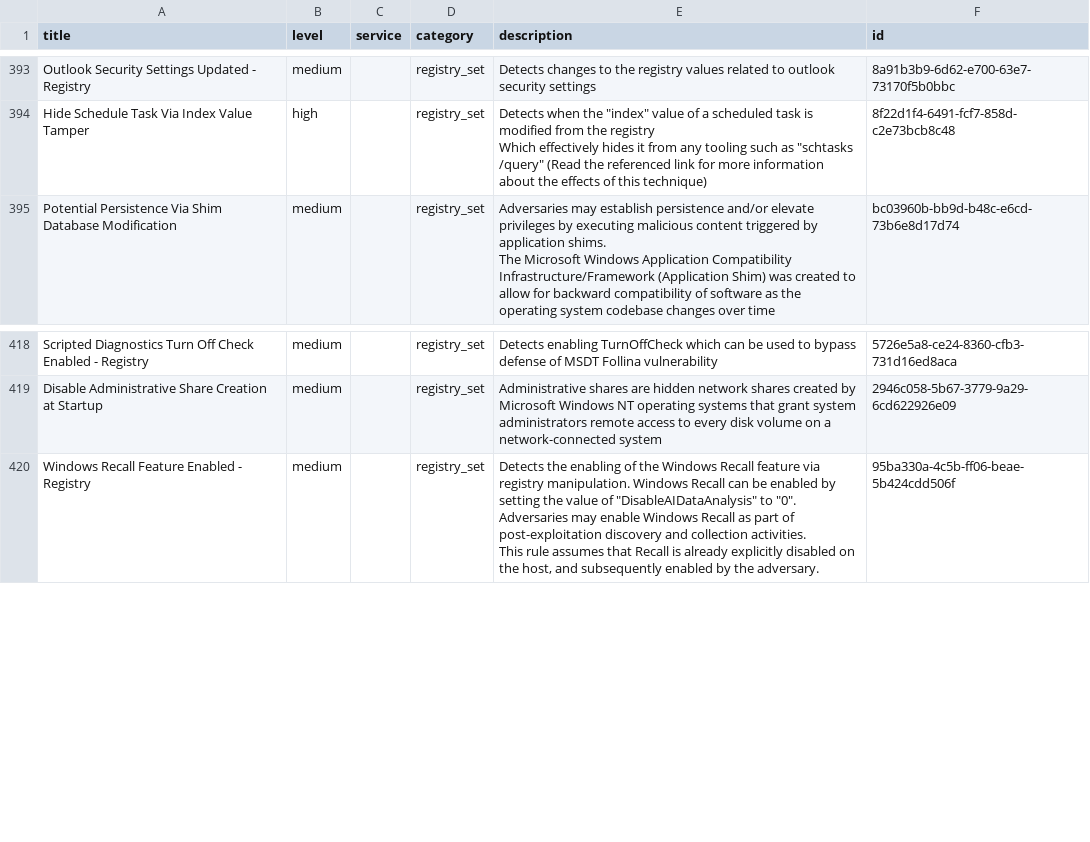
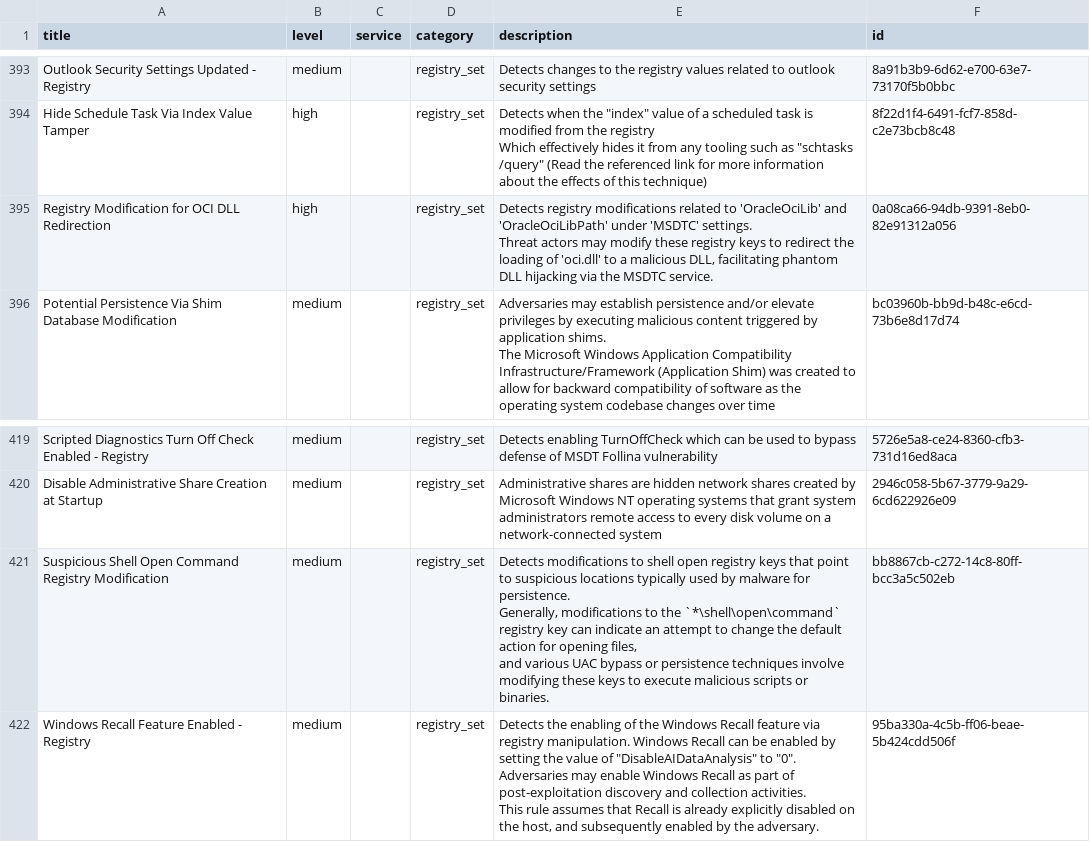
Before and after one commit to Yamato-Security/EventLog-Baseline-Guide, a CSV file: data/Microsoft_Client/UnusableRules.csv, drawn as a sheet; only a part is shown, gaps mark what is left out; ↵ is a line break in a cell; the diff names each change by its address in the sheet, - before the commit and + after, or states it on an @@ line.

```diff
--- a/data/Microsoft_Client/UnusableRules.csv
+++ b/data/Microsoft_Client/UnusableRules.csv
+row 395: Registry Modification for OCI DLL Redirection | high |  | registry_set | Detects registry modifications related to 'OracleOciLib' and 'OracleOciLibPath' under 'MSDTC' settings. ↵ Threat actors may modify these registry keys to redirect the loading of 'oci.dll' to a malicious DLL, facilitating phantom DLL hijacking via the MSDTC service. | 0a08ca66-94db-9391-8eb0-82e91312a056
+row 421: Suspicious Shell Open Command Registry Modification | medium |  | registry_set | Detects modifications to shell open registry keys that point to suspicious locations typically used by malware for persistence. ↵ Generally, modifications to the `*\shell\open\command` registry key can indicate an attempt to change the default action for opening files, ↵ and various UAC bypass or persistence techniques involve modifying these keys to execute malicious scripts or binaries. | bb8867cb-c272-14c8-80ff-bcc3a5c502eb
```
Also changed, not shown: data/Microsoft_Client/UsableRules.csv, data/Microsoft_Client/WELA-Audit-Result.csv.
